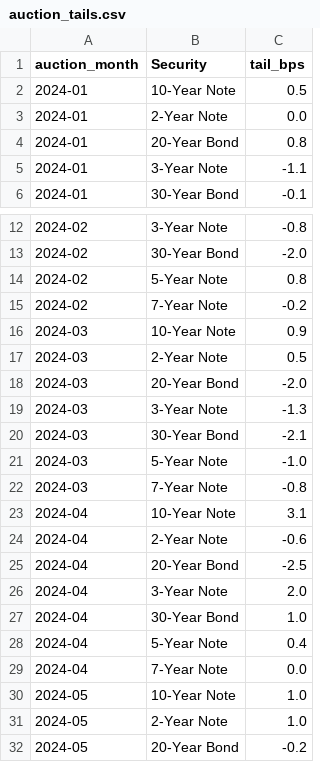
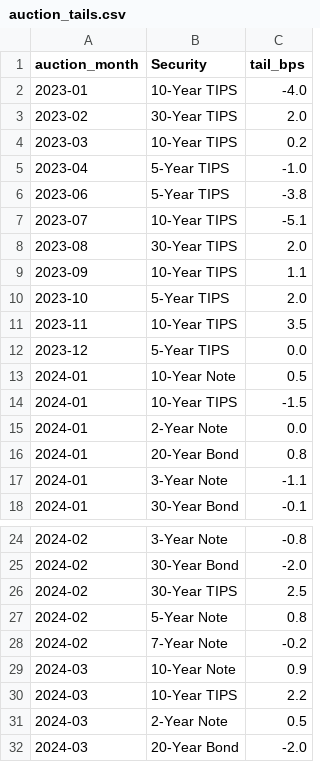
Before and after one commit to Henryyyg/treasury-auctions, a CSV file: auction_tails.csv, drawn as a sheet; only a part is shown, gaps mark what is left out; the shorter side is filled out with more unchanged rows; the diff covers the shown part only; the diff names each change by its address in the sheet, - before the commit and + after, or states it on an @@ line.

Commit message:
Import supplied 2023–2026 TIPS tail history preserving nominal data and explicit zeros

```diff
--- a/auction_tails.csv
+++ b/auction_tails.csv
+row 2: 2023-01 | 10-Year TIPS | -4.0
+row 3: 2023-02 | 30-Year TIPS | 2.0
+row 4: 2023-03 | 10-Year TIPS | 0.2
+row 5: 2023-04 | 5-Year TIPS | -1.0
+row 6: 2023-06 | 5-Year TIPS | -3.8
+row 7: 2023-07 | 10-Year TIPS | -5.1
+row 8: 2023-08 | 30-Year TIPS | 2.0
+row 9: 2023-09 | 10-Year TIPS | 1.1
+row 10: 2023-10 | 5-Year TIPS | 2.0
+row 11: 2023-11 | 10-Year TIPS | 3.5
+row 12: 2023-12 | 5-Year TIPS | 0.0
+row 14: 2024-01 | 10-Year TIPS | -1.5
+row 26: 2024-02 | 30-Year TIPS | 2.5
+row 30: 2024-03 | 10-Year TIPS | 2.2
```
Also changed, not shown: 28 added rows elsewhere in this file.
